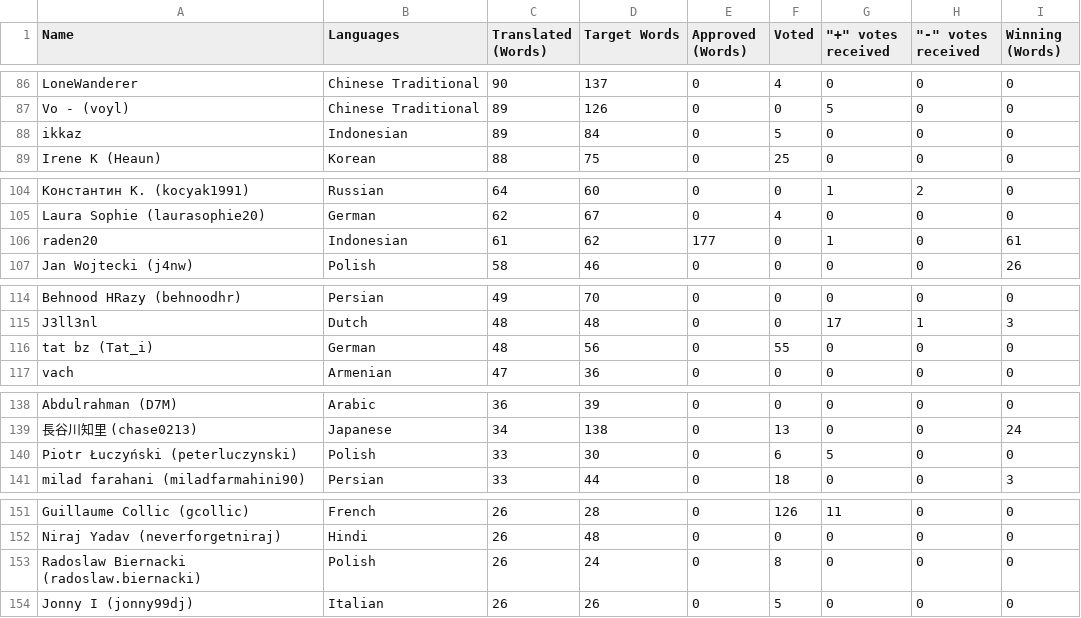
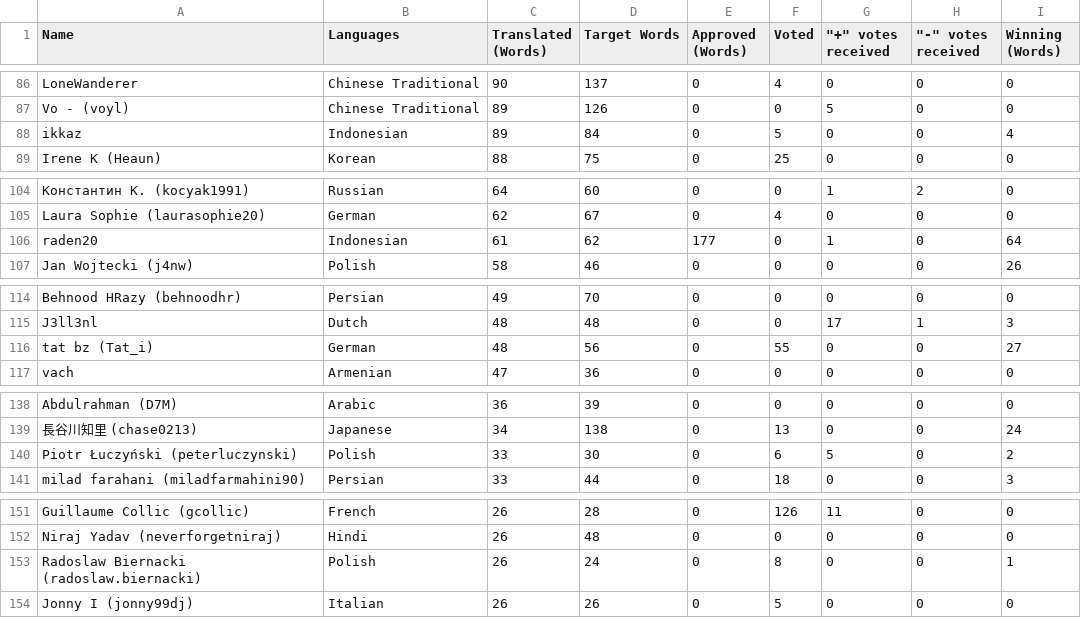
Before and after one commit to iSoron/uhabits, a CSV file: translators-crowdin.csv, drawn as a sheet; only a part is shown, gaps mark what is left out; the diff covers the shown part only; the diff names each change by its address in the sheet, - before the commit and + after, or states it on an @@ line.

```diff
--- a/translators-crowdin.csv
+++ b/translators-crowdin.csv
-I88 (Winning (Words)): 0
+I88 (Winning (Words)): 4
-I106 (Winning (Words)): 61
+I106 (Winning (Words)): 64
-I116 (Winning (Words)): 0
+I116 (Winning (Words)): 27
-I140 (Winning (Words)): 0
+I140 (Winning (Words)): 2
-I153 (Winning (Words)): 0
+I153 (Winning (Words)): 1
```
Also changed, not shown: 4 added rows, 4 removed rows and 24 edited cells elsewhere in this file, 8 other files.
